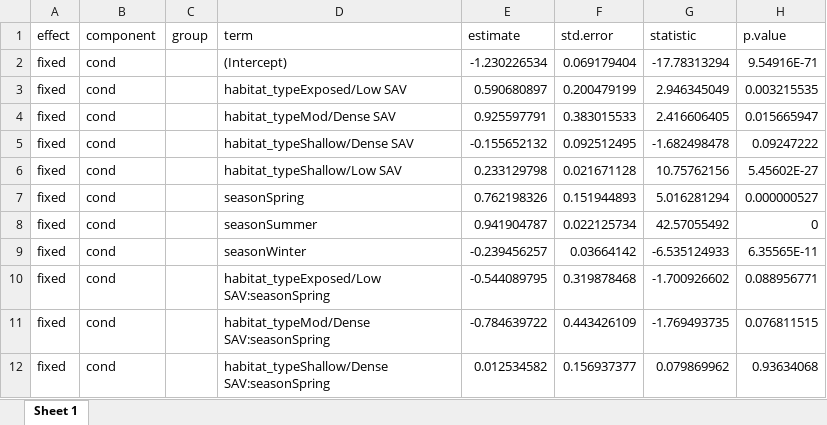
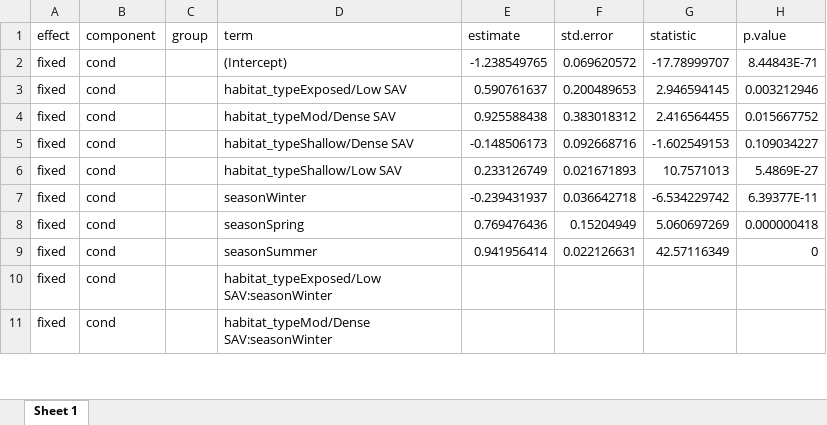
Before and after one commit to benjaminhlina/toronto-lmb-np-accel, an Excel workbook: results/accel-glmm-results/glmm_ind_effects_hab_season_lmb.xlsx, sheet Sheet 1, drawn as a sheet; only a part is shown; the shorter side is filled out with more unchanged rows; values as stored, in another font and other column widths than the file's, no borders; removed rows and columns are numbered as before the commit, all else as after; the diff covers the shown part only; the diff names each change by its address in the sheet, - before the commit and + after, or states it on an @@ line.

```diff
--- a/results/accel-glmm-results/glmm_ind_effects_hab_season_lmb.xlsx (sheet Sheet 1)
+++ b/results/accel-glmm-results/glmm_ind_effects_hab_season_lmb.xlsx (sheet Sheet 1)
-E2 (estimate): -1.230226534
+E2 (estimate): -1.238549765
-F2 (std.error): 0.069179404
+F2 (std.error): 0.069620572
-G2 (statistic): -17.78313294
+G2 (statistic): -17.78999707
-H2 (p.value): 9.54916E-71
+H2 (p.value): 8.44843E-71
-E3 (estimate): 0.590680897
+E3 (estimate): 0.590761637
-F3 (std.error): 0.200479199
+F3 (std.error): 0.200489653
-G3 (statistic): 2.946345049
+G3 (statistic): 2.946594145
-H3 (p.value): 0.003215535
+H3 (p.value): 0.003212946
-E4 (estimate): 0.925597791
+E4 (estimate): 0.925588438
-F4 (std.error): 0.383015533
+F4 (std.error): 0.383018312
-G4 (statistic): 2.416606405
+G4 (statistic): 2.416564455
-H4 (p.value): 0.015665947
+H4 (p.value): 0.015667752
-E5 (estimate): -0.155652132
+E5 (estimate): -0.148506173
-F5 (std.error): 0.092512495
+F5 (std.error): 0.092668716
-G5 (statistic): -1.682498478
+G5 (statistic): -1.602549153
-H5 (p.value): 0.09247222
+H5 (p.value): 0.109034227
-E6 (estimate): 0.233129798
+E6 (estimate): 0.233126749
-F6 (std.error): 0.021671128
+F6 (std.error): 0.021671893
-G6 (statistic): 10.75762156
+G6 (statistic): 10.7571013
-H6 (p.value): 5.45602E-27
+H6 (p.value): 5.4869E-27
+row 7: fixed | cond |  | seasonWinter | -0.239431937 | 0.036642718 | -6.534229742 | 6.39377E-11
-E8 (estimate): 0.762198326
+E8 (estimate): 0.769476436
-F8 (std.error): 0.151944893
+F8 (std.error): 0.15204949
-G8 (statistic): 5.016281294
+G8 (statistic): 5.060697269
-H8 (p.value): 0.000000527
+H8 (p.value): 0.000000418
-E9 (estimate): 0.941904787
+E9 (estimate): 0.941956414
-F9 (std.error): 0.022125734
+F9 (std.error): 0.022126631
-G9 (statistic): 42.57055492
+G9 (statistic): 42.57116349
-row 9: fixed | cond |  | seasonWinter | -0.239456257 | 0.03664142 | -6.535124933 | 6.35565E-11
-row 10: fixed | cond |  | habitat_typeExposed/Low SAV:seasonSpring | -0.544089795 | 0.319878468 | -1.700926602 | 0.088956771
-row 11: fixed | cond |  | habitat_typeMod/Dense SAV:seasonSpring | -0.784639722 | 0.443426109 | -1.769493735 | 0.076811515
-row 12: fixed | cond |  | habitat_typeShallow/Dense SAV:seasonSpring | 0.012534582 | 0.156937377 | 0.079869962 | 0.93634068
```
Also changed, not shown: 8 added rows, 5 removed rows and 9 edited cells elsewhere in this sheet, results/accel-glmm-results/glmm_ind_effects_hab_season_np.xlsx, results/accel-glmm-results/glmm_main_effects_hab_season_np.xlsx, 5 other files.
